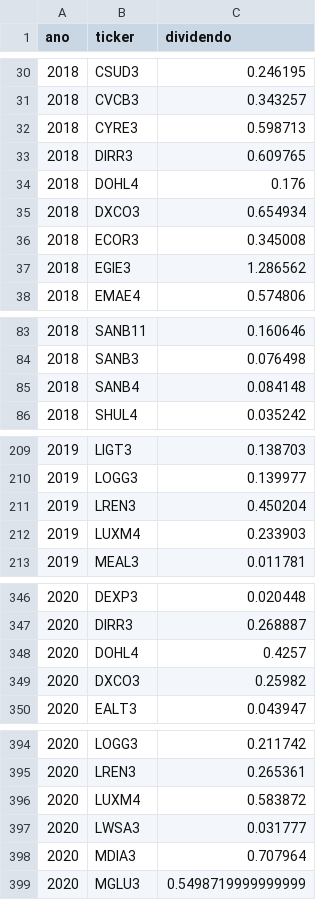
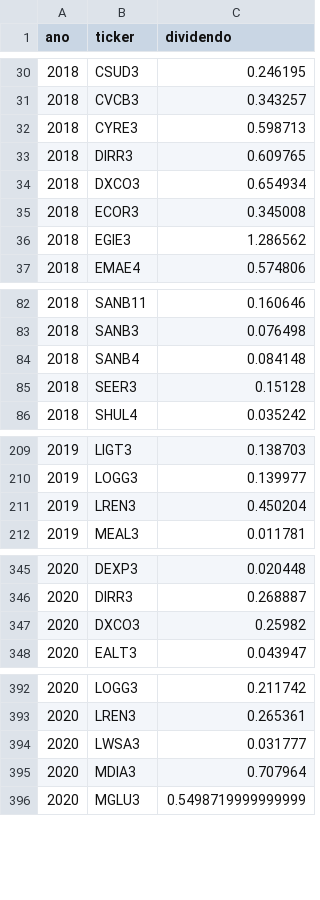
Before and after one commit to gustavolima007/Bussola-de-Valor, a CSV file: data/dividendos_ano.csv, drawn as a sheet; only a part is shown, gaps mark what is left out; the diff covers the shown part only.

```diff
--- a/data/dividendos_ano.csv
+++ b/data/dividendos_ano.csv
@@ -33,3 +33,2 @@
 2018,DIRR3,0.609765
-2018,DOHL4,0.176
 2018,DXCO3,0.654934
@@ -85,2 +84,3 @@
 2018,SANB4,0.084148
+2018,SEER3,0.15128
 2018,SHUL4,0.035242
@@ -211,3 +211,2 @@
 2019,LREN3,0.450204
-2019,LUXM4,0.233903
 2019,MEAL3,0.011781
@@ -347,3 +346,2 @@
 2020,DIRR3,0.268887
-2020,DOHL4,0.4257
 2020,DXCO3,0.25982
@@ -395,3 +393,2 @@
 2020,LREN3,0.265361
-2020,LUXM4,0.583872
 2020,LWSA3,0.031777
```
Also changed, not shown: 12 removed rows elsewhere in this file, data/scores.csv, data/todos_dividendos.csv, 7 other files.
